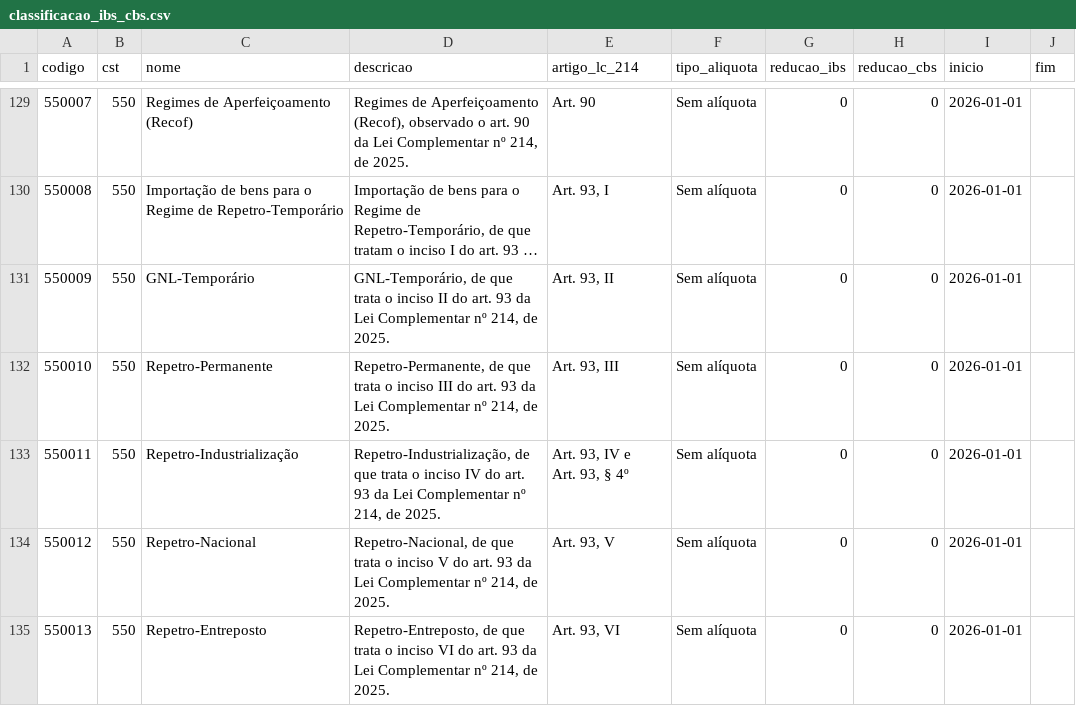
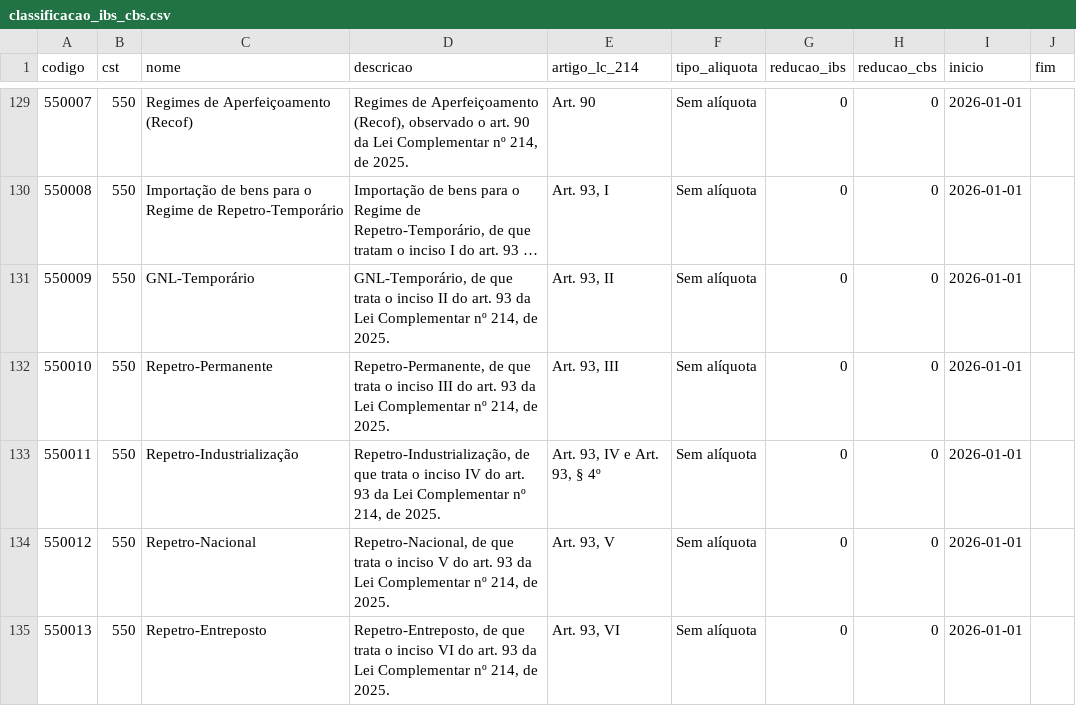
Before and after one commit to biuspoly/RNFe, a CSV file: inst/extdata/tabelas/classificacao_ibs_cbs.csv, drawn as a sheet; only a part is shown, gaps mark what is left out; long unchanged cells end in …; ↵ is a line break in a cell; the diff names each change by its address in the sheet, - before the commit and + after, or states it on an @@ line.

Commit message:
tabelas iguais no Windows e no Linux: o primeiro teste do robo abriu um aviso falso (usuario: 'deixar o CEST para depois' e seguir para o robo)
O robo achou o 550011 da classificacao do IBS/CBS diferente, mas era plataforma: a celula do artigo da LC
214 tem uma quebra de linha dentro do texto; no Windows o R gravava todo fim de linha como \r\n e essa
quebra virava \r\r\n, no Linux ficava \r\n. Agora a quebra dentro da celula vira espaco, o arquivo sai com
\n em qualquer sistema (conexao binaria) e o .gitattributes guarda os CSV com LF.

```diff
--- a/inst/extdata/tabelas/classificacao_ibs_cbs.csv
+++ b/inst/extdata/tabelas/classificacao_ibs_cbs.csv
-E133 (artigo_lc_214): Art. 93, IV e ↵ Art. 93, § 4º
+E133 (artigo_lc_214): Art. 93, IV e Art. 93, § 4º
```
Also changed, not shown: 2 other files.
